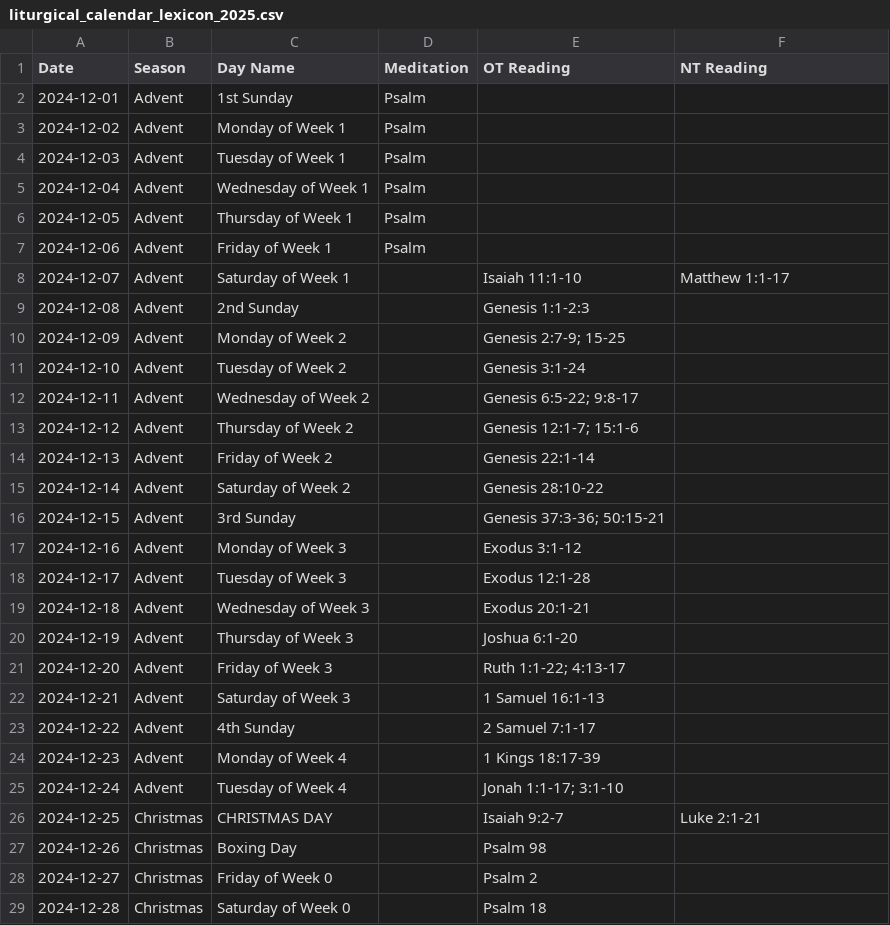
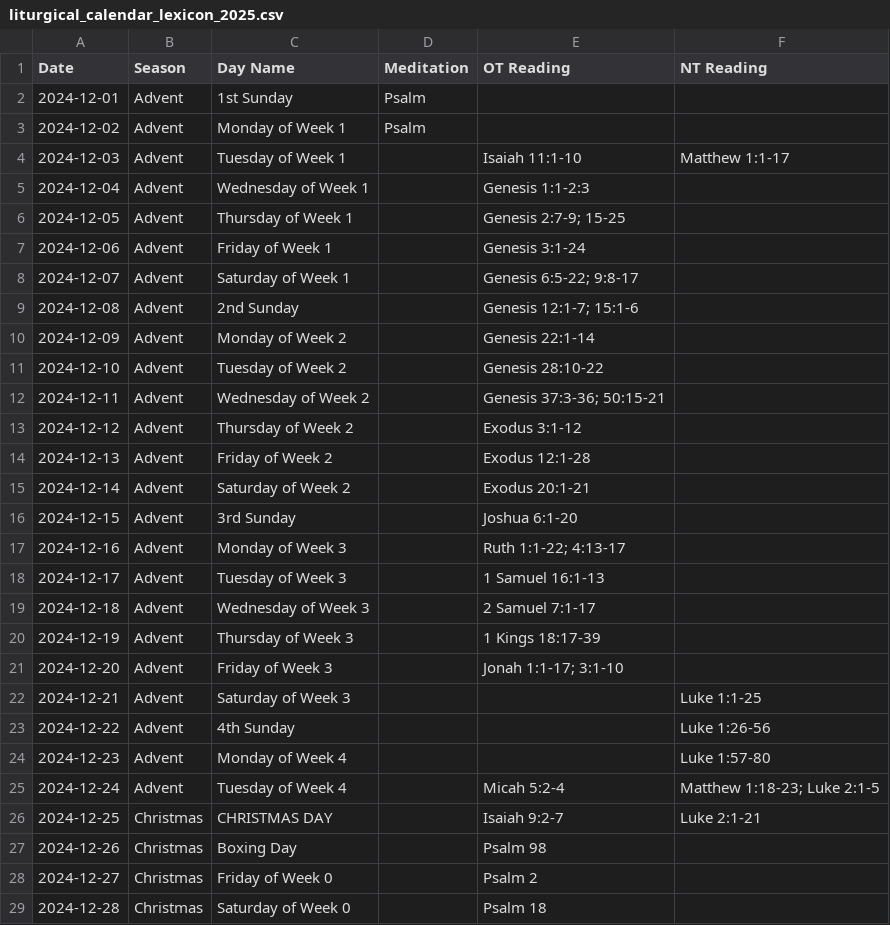
Before and after one commit to benjaminingreens/liturgical_calendar, a CSV file: liturgical_calendar_lexicon_2025.csv, drawn as a sheet; only a part is shown.

```diff
--- a/liturgical_calendar_lexicon_2025.csv
+++ b/liturgical_calendar_lexicon_2025.csv
@@ -3,24 +3,24 @@ Date,Season,Day Name,Meditation,OT Reading,NT Reading
 2024-12-02,Advent,Monday of Week 1,Psalm,,
-2024-12-03,Advent,Tuesday of Week 1,Psalm,,
-2024-12-04,Advent,Wednesday of Week 1,Psalm,,
-2024-12-05,Advent,Thursday of Week 1,Psalm,,
-2024-12-06,Advent,Friday of Week 1,Psalm,,
-2024-12-07,Advent,Saturday of Week 1,,Isaiah 11:1-10,Matthew 1:1-17
-2024-12-08,Advent,2nd Sunday,,Genesis 1:1-2:3,
-2024-12-09,Advent,Monday of Week 2,,Genesis 2:7-9; 15-25,
-2024-12-10,Advent,Tuesday of Week 2,,Genesis 3:1-24,
-2024-12-11,Advent,Wednesday of Week 2,,Genesis 6:5-22; 9:8-17,
-2024-12-12,Advent,Thursday of Week 2,,Genesis 12:1-7; 15:1-6,
-2024-12-13,Advent,Friday of Week 2,,Genesis 22:1-14,
-2024-12-14,Advent,Saturday of Week 2,,Genesis 28:10-22,
-2024-12-15,Advent,3rd Sunday,,Genesis 37:3-36; 50:15-21,
-2024-12-16,Advent,Monday of Week 3,,Exodus 3:1-12,
-2024-12-17,Advent,Tuesday of Week 3,,Exodus 12:1-28,
-2024-12-18,Advent,Wednesday of Week 3,,Exodus 20:1-21,
-2024-12-19,Advent,Thursday of Week 3,,Joshua 6:1-20,
-2024-12-20,Advent,Friday of Week 3,,Ruth 1:1-22; 4:13-17,
-2024-12-21,Advent,Saturday of Week 3,,1 Samuel 16:1-13,
-2024-12-22,Advent,4th Sunday,,2 Samuel 7:1-17,
-2024-12-23,Advent,Monday of Week 4,,1 Kings 18:17-39,
-2024-12-24,Advent,Tuesday of Week 4,,Jonah 1:1-17; 3:1-10,
+2024-12-03,Advent,Tuesday of Week 1,,Isaiah 11:1-10,Matthew 1:1-17
+2024-12-04,Advent,Wednesday of Week 1,,Genesis 1:1-2:3,
+2024-12-05,Advent,Thursday of Week 1,,Genesis 2:7-9; 15-25,
+2024-12-06,Advent,Friday of Week 1,,Genesis 3:1-24,
+2024-12-07,Advent,Saturday of Week 1,,Genesis 6:5-22; 9:8-17,
+2024-12-08,Advent,2nd Sunday,,Genesis 12:1-7; 15:1-6,
+2024-12-09,Advent,Monday of Week 2,,Genesis 22:1-14,
+2024-12-10,Advent,Tuesday of Week 2,,Genesis 28:10-22,
+2024-12-11,Advent,Wednesday of Week 2,,Genesis 37:3-36; 50:15-21,
+2024-12-12,Advent,Thursday of Week 2,,Exodus 3:1-12,
+2024-12-13,Advent,Friday of Week 2,,Exodus 12:1-28,
+2024-12-14,Advent,Saturday of Week 2,,Exodus 20:1-21,
+2024-12-15,Advent,3rd Sunday,,Joshua 6:1-20,
+2024-12-16,Advent,Monday of Week 3,,Ruth 1:1-22; 4:13-17,
+2024-12-17,Advent,Tuesday of Week 3,,1 Samuel 16:1-13,
+2024-12-18,Advent,Wednesday of Week 3,,2 Samuel 7:1-17,
+2024-12-19,Advent,Thursday of Week 3,,1 Kings 18:17-39,
+2024-12-20,Advent,Friday of Week 3,,Jonah 1:1-17; 3:1-10,
+2024-12-21,Advent,Saturday of Week 3,,,Luke 1:1-25
+2024-12-22,Advent,4th Sunday,,,Luke 1:26-56
+2024-12-23,Advent,Monday of Week 4,,,Luke 1:57-80
+2024-12-24,Advent,Tuesday of Week 4,,Micah 5:2-4,Matthew 1:18-23; Luke 2:1-5
 2024-12-25,Christmas,CHRISTMAS DAY,,Isaiah 9:2-7,Luke 2:1-21
```
Also changed, not shown: liturgical_calendar_lexicon_2024.csv, 1 other file.
